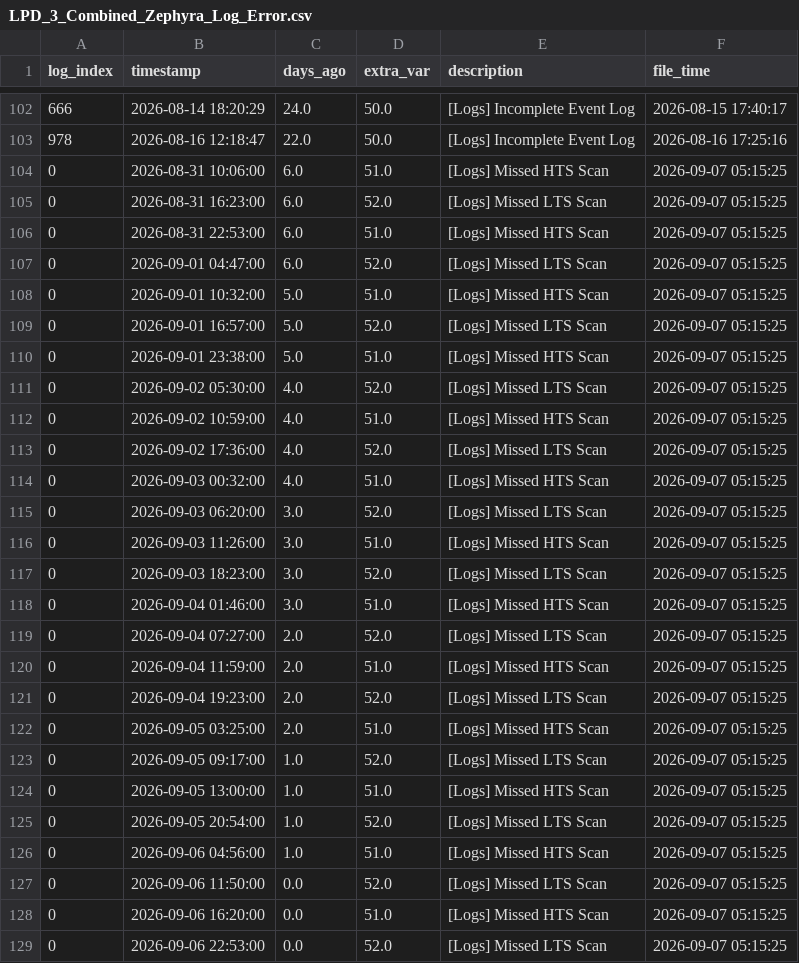
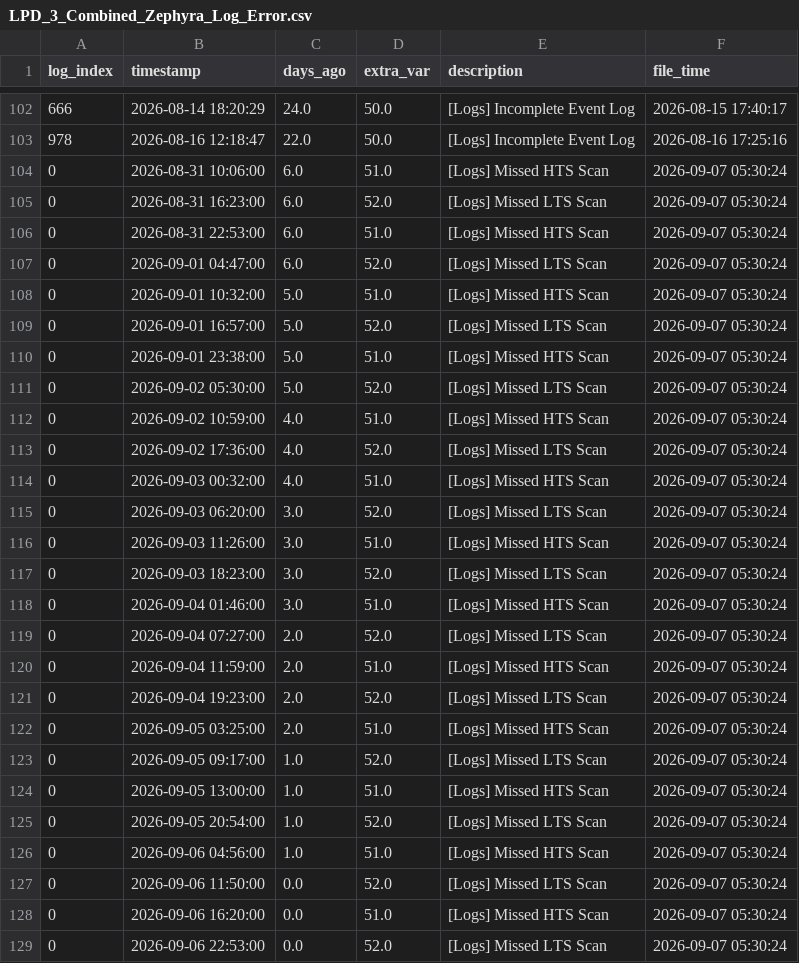
Before and after one commit to 04samuel/Zephyra_Hub, a CSV file: static/data/LPD_3_Combined_Zephyra_Log_Error.csv, drawn as a sheet; only a part is shown, gaps mark what is left out.

```diff
--- a/static/data/LPD_3_Combined_Zephyra_Log_Error.csv
+++ b/static/data/LPD_3_Combined_Zephyra_Log_Error.csv
@@ -103,27 +103,27 @@ log_index,timestamp,days_ago,extra_var,description,file_time
 978,2026-08-16 12:18:47,22.0,50.0,[Logs] Incomplete Event Log,2026-08-16 17:25:16
-0,2026-08-31 10:06:00,6.0,51.0,[Logs] Missed HTS Scan,2026-09-07 05:15:25
-0,2026-08-31 16:23:00,6.0,52.0,[Logs] Missed LTS Scan,2026-09-07 05:15:25
-0,2026-08-31 22:53:00,6.0,51.0,[Logs] Missed HTS Scan,2026-09-07 05:15:25
-0,2026-09-01 04:47:00,6.0,52.0,[Logs] Missed LTS Scan,2026-09-07 05:15:25
-0,2026-09-01 10:32:00,5.0,51.0,[Logs] Missed HTS Scan,2026-09-07 05:15:25
-0,2026-09-01 16:57:00,5.0,52.0,[Logs] Missed LTS Scan,2026-09-07 05:15:25
-0,2026-09-01 23:38:00,5.0,51.0,[Logs] Missed HTS Scan,2026-09-07 05:15:25
-0,2026-09-02 05:30:00,4.0,52.0,[Logs] Missed LTS Scan,2026-09-07 05:15:25
-0,2026-09-02 10:59:00,4.0,51.0,[Logs] Missed HTS Scan,2026-09-07 05:15:25
-0,2026-09-02 17:36:00,4.0,52.0,[Logs] Missed LTS Scan,2026-09-07 05:15:25
-0,2026-09-03 00:32:00,4.0,51.0,[Logs] Missed HTS Scan,2026-09-07 05:15:25
-0,2026-09-03 06:20:00,3.0,52.0,[Logs] Missed LTS Scan,2026-09-07 05:15:25
-0,2026-09-03 11:26:00,3.0,51.0,[Logs] Missed HTS Scan,2026-09-07 05:15:25
-0,2026-09-03 18:23:00,3.0,52.0,[Logs] Missed LTS Scan,2026-09-07 05:15:25
-0,2026-09-04 01:46:00,3.0,51.0,[Logs] Missed HTS Scan,2026-09-07 05:15:25
-0,2026-09-04 07:27:00,2.0,52.0,[Logs] Missed LTS Scan,2026-09-07 05:15:25
-0,2026-09-04 11:59:00,2.0,51.0,[Logs] Missed HTS Scan,2026-09-07 05:15:25
-0,2026-09-04 19:23:00,2.0,52.0,[Logs] Missed LTS Scan,2026-09-07 05:15:25
-0,2026-09-05 03:25:00,2.0,51.0,[Logs] Missed HTS Scan,2026-09-07 05:15:25
-0,2026-09-05 09:17:00,1.0,52.0,[Logs] Missed LTS Scan,2026-09-07 05:15:25
-0,2026-09-05 13:00:00,1.0,51.0,[Logs] Missed HTS Scan,2026-09-07 05:15:25
-0,2026-09-05 20:54:00,1.0,52.0,[Logs] Missed LTS Scan,2026-09-07 05:15:25
-0,2026-09-06 04:56:00,1.0,51.0,[Logs] Missed HTS Scan,2026-09-07 05:15:25
-0,2026-09-06 11:50:00,0.0,52.0,[Logs] Missed LTS Scan,2026-09-07 05:15:25
-0,2026-09-06 16:20:00,0.0,51.0,[Logs] Missed HTS Scan,2026-09-07 05:15:25
-0,2026-09-06 22:53:00,0.0,52.0,[Logs] Missed LTS Scan,2026-09-07 05:15:25
+0,2026-08-31 10:06:00,6.0,51.0,[Logs] Missed HTS Scan,2026-09-07 05:30:24
+0,2026-08-31 16:23:00,6.0,52.0,[Logs] Missed LTS Scan,2026-09-07 05:30:24
+0,2026-08-31 22:53:00,6.0,51.0,[Logs] Missed HTS Scan,2026-09-07 05:30:24
+0,2026-09-01 04:47:00,6.0,52.0,[Logs] Missed LTS Scan,2026-09-07 05:30:24
+0,2026-09-01 10:32:00,5.0,51.0,[Logs] Missed HTS Scan,2026-09-07 05:30:24
+0,2026-09-01 16:57:00,5.0,52.0,[Logs] Missed LTS Scan,2026-09-07 05:30:24
+0,2026-09-01 23:38:00,5.0,51.0,[Logs] Missed HTS Scan,2026-09-07 05:30:24
+0,2026-09-02 05:30:00,5.0,52.0,[Logs] Missed LTS Scan,2026-09-07 05:30:24
+0,2026-09-02 10:59:00,4.0,51.0,[Logs] Missed HTS Scan,2026-09-07 05:30:24
+0,2026-09-02 17:36:00,4.0,52.0,[Logs] Missed LTS Scan,2026-09-07 05:30:24
+0,2026-09-03 00:32:00,4.0,51.0,[Logs] Missed HTS Scan,2026-09-07 05:30:24
+0,2026-09-03 06:20:00,3.0,52.0,[Logs] Missed LTS Scan,2026-09-07 05:30:24
+0,2026-09-03 11:26:00,3.0,51.0,[Logs] Missed HTS Scan,2026-09-07 05:30:24
+0,2026-09-03 18:23:00,3.0,52.0,[Logs] Missed LTS Scan,2026-09-07 05:30:24
+0,2026-09-04 01:46:00,3.0,51.0,[Logs] Missed HTS Scan,2026-09-07 05:30:24
+0,2026-09-04 07:27:00,2.0,52.0,[Logs] Missed LTS Scan,2026-09-07 05:30:24
+0,2026-09-04 11:59:00,2.0,51.0,[Logs] Missed HTS Scan,2026-09-07 05:30:24
+0,2026-09-04 19:23:00,2.0,52.0,[Logs] Missed LTS Scan,2026-09-07 05:30:24
+0,2026-09-05 03:25:00,2.0,51.0,[Logs] Missed HTS Scan,2026-09-07 05:30:24
+0,2026-09-05 09:17:00,1.0,52.0,[Logs] Missed LTS Scan,2026-09-07 05:30:24
+0,2026-09-05 13:00:00,1.0,51.0,[Logs] Missed HTS Scan,2026-09-07 05:30:24
+0,2026-09-05 20:54:00,1.0,52.0,[Logs] Missed LTS Scan,2026-09-07 05:30:24
+0,2026-09-06 04:56:00,1.0,51.0,[Logs] Missed HTS Scan,2026-09-07 05:30:24
+0,2026-09-06 11:50:00,0.0,52.0,[Logs] Missed LTS Scan,2026-09-07 05:30:24
+0,2026-09-06 16:20:00,0.0,51.0,[Logs] Missed HTS Scan,2026-09-07 05:30:24
+0,2026-09-06 22:53:00,0.0,52.0,[Logs] Missed LTS Scan,2026-09-07 05:30:24
```
Also changed, not shown: static/data/MDV_2_Combined_Zephyra_Log_Error.csv, static/data/MED_C_Combined_Zephyra_Log_Error.csv, 23 other files.
